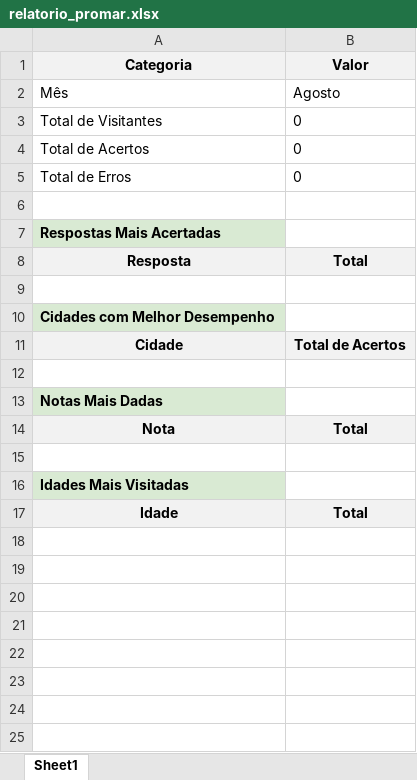
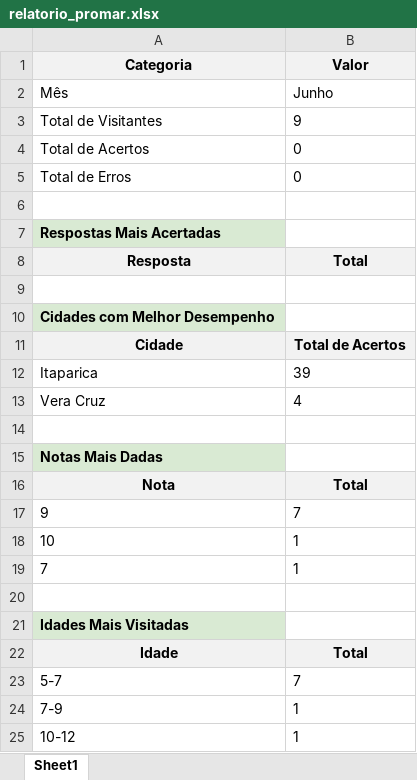
Before and after one commit to leonine1983/ProMarQuiz, an Excel workbook: relatorio_promar.xlsx, sheet Sheet1, drawn as a sheet; values as stored, in another font and other column widths than the file's, no borders; the diff names each change by its address in the sheet, - before the commit and + after, or states it on an @@ line.

```diff
--- a/relatorio_promar.xlsx (sheet Sheet1)
+++ b/relatorio_promar.xlsx (sheet Sheet1)
-B2 (Valor): Agosto
+B2 (Valor): Junho
-B3 (Valor): 0
+B3 (Valor): 9
+row 12: Itaparica | 39
+row 13: Vera Cruz | 4
+row 17: 9 | 7
+row 18: 10 | 1
+row 19: 7 | 1
+row 23: 5-7 | 7
+row 24: 7-9 | 1
+row 25: 10-12 | 1
```
Also changed, not shown: 8 other files.
